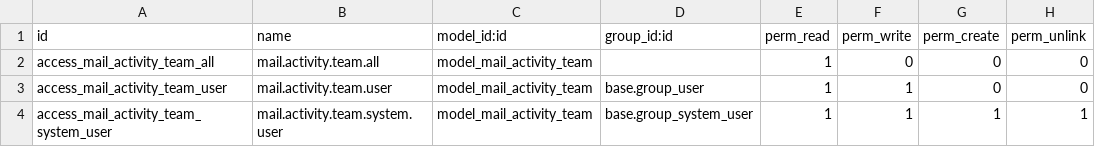
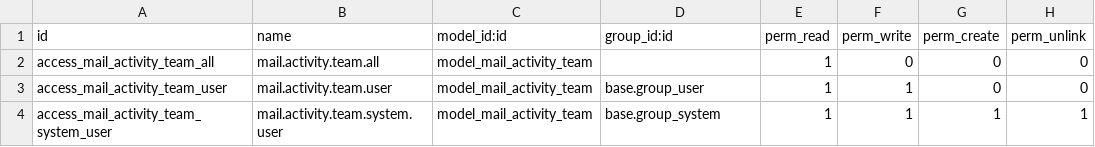
Before and after one commit to OCA/mail, a CSV file: mail_activity_team/security/ir.model.access.csv, drawn as a sheet.

```diff
--- a/mail_activity_team/security/ir.model.access.csv
+++ b/mail_activity_team/security/ir.model.access.csv
@@ -3,2 +3,2 @@ access_mail_activity_team_all,mail.activity.team.all,model_mail_activity_team,,1
 access_mail_activity_team_user,mail.activity.team.user,model_mail_activity_team,base.group_user,1,1,0,0
-access_mail_activity_team_system_user,mail.activity.team.system.user,model_mail_activity_team,base.group_system_user,1,1,1,1
+access_mail_activity_team_system_user,mail.activity.team.system.user,model_mail_activity_team,base.group_system,1,1,1,1
```
Also changed, not shown: 5 other files.
